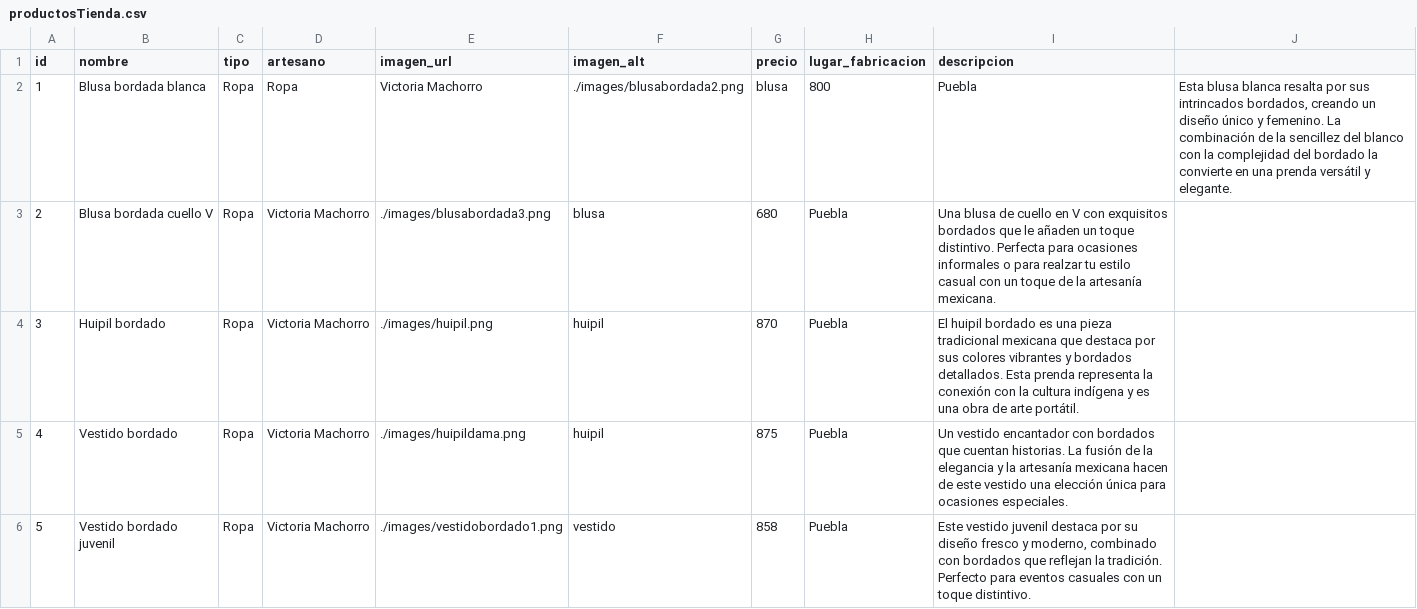
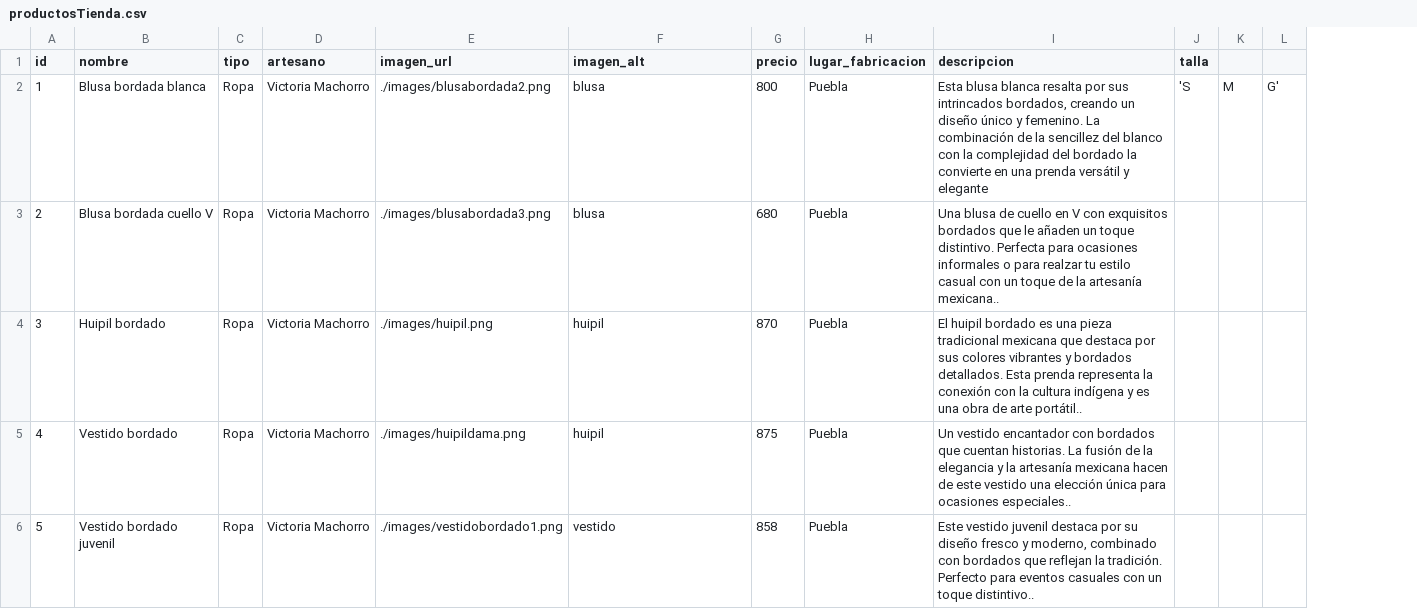
Before and after one commit to Dafneesanch23/herencia-mexicarties-frontend, a CSV file: Tienda/tiendaRopa/JS/productosTienda.csv, drawn as a sheet; only a part is shown; removed rows and columns are numbered as before the commit, all else as after; the diff covers the shown part only; the diff names each change by its address in the sheet, - before the commit and + after, or states it on an @@ line.

```diff
--- a/Tienda/tiendaRopa/JS/productosTienda.csv
+++ b/Tienda/tiendaRopa/JS/productosTienda.csv
-column J, row 2: Esta blusa blanca resalta por sus intrincados bordados, creando un diseño único y femenino. La combinación de la sencillez del blanco con la complejidad del bordado la convierte en una prenda versátil y elegante.
+column J (talla), row 2: 'S
+column K, row 2: M
+column L, row 2: G'
-D2 (artesano): Ropa
+D2 (artesano): Victoria Machorro
-E2 (imagen_url): Victoria Machorro
+E2 (imagen_url): ./images/blusabordada2.png
-F2 (imagen_alt): ./images/blusabordada2.png
+F2 (imagen_alt): blusa
-G2 (precio): blusa
+G2 (precio): 800
-H2 (lugar_fabricacion): 800
+H2 (lugar_fabricacion): Puebla
-I2 (descripcion): Puebla
+I2 (descripcion): Esta blusa blanca resalta por sus intrincados bordados, creando un diseño único y femenino. La combinación de la sencillez del blanco con la complejidad del bordado la convierte en una prenda versátil y elegante
-I3 (descripcion): …la artesanía mexicana.
+I3 (descripcion): …la artesanía mexicana..
-I4 (descripcion): …de arte portátil.
+I4 (descripcion): …de arte portátil..
-I5 (descripcion): …para ocasiones especiales.
+I5 (descripcion): …para ocasiones especiales..
-I6 (descripcion): …un toque distintivo.
+I6 (descripcion): …un toque distintivo..
```
Also changed, not shown: 23 edited cells elsewhere in this file, Tienda/tiendaArtesanias/JS/productos.csv, 6 other files.
